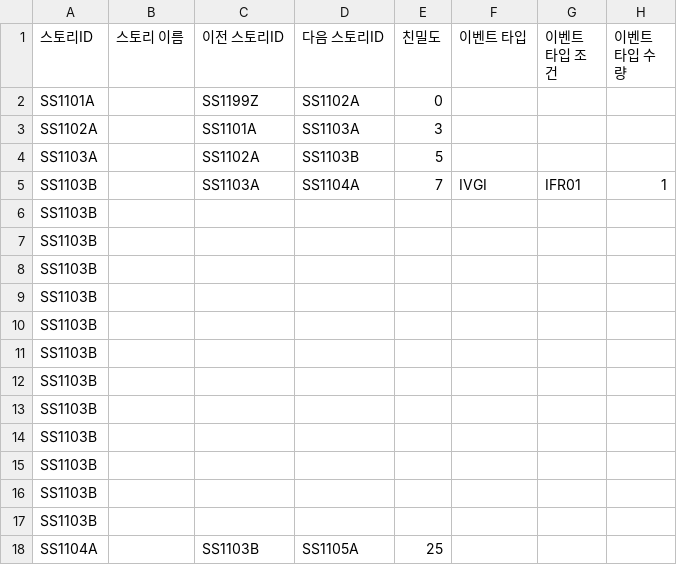
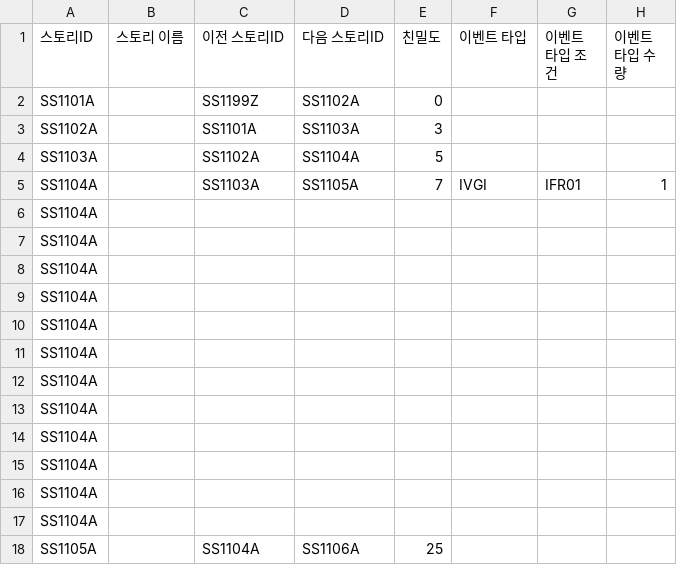
Before and after one commit to dlackdanr777/Project-Panda, a CSV file: Assets/Resources/SideStory/SS11.csv, drawn as a sheet; only a part is shown; the diff names each change by its address in the sheet, - before the commit and + after, or states it on an @@ line.

Commit message:
[Update]SideStory csv
csv 수정

```diff
--- a/Assets/Resources/SideStory/SS11.csv
+++ b/Assets/Resources/SideStory/SS11.csv
-D4 (다음 스토리ID): SS1103B
+D4 (다음 스토리ID): SS1104A
-A5:A17 (스토리ID): SS1103B
+A5:A17 (스토리ID): SS1104A
-D5 (다음 스토리ID): SS1104A
+D5 (다음 스토리ID): SS1105A
-A18 (스토리ID): SS1104A
+A18 (스토리ID): SS1105A
-C18 (이전 스토리ID): SS1103B
+C18 (이전 스토리ID): SS1104A
-D18 (다음 스토리ID): SS1105A
+D18 (다음 스토리ID): SS1106A
```
Also changed, not shown: 1 other file.
